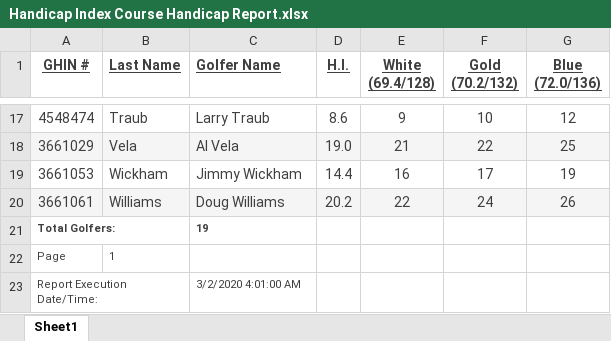
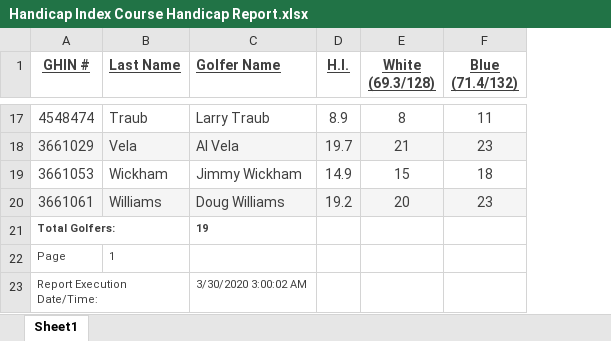
Before and after one commit to billstrand1/Carroll-Group, an Excel workbook: Handicap Index Course Handicap Report.xlsx, sheet Sheet1, drawn as a sheet; only a part is shown, gaps mark what is left out; values as stored, in another font and other column widths than the file's, no borders; ↵ is a line break in a cell; the diff covers the shown part only; the diff names each change by its address in the sheet, - before the commit and + after, or states it on an @@ line.

```diff
--- a/Handicap Index Course Handicap Report.xlsx (sheet Sheet1)
+++ b/Handicap Index Course Handicap Report.xlsx (sheet Sheet1)
-column G (Blue (72.0/136)), rows 17-20: 12 | 25 | 19 | 26
-E1: White ↵ (69.4/128)
+E1: White ↵ (69.3/128)
-F1: Gold ↵ (70.2/132)
+F1: Blue ↵ (71.4/132)
-D17 (H.I.): 8.6
+D17 (H.I.): 8.9
-E17 (White (69.3/128)): 9
+E17 (White (69.3/128)): 8
-F17 (Blue (71.4/132)): 10
+F17 (Blue (71.4/132)): 11
-D18 (H.I.): 19.0
+D18 (H.I.): 19.7
-F18 (Blue (71.4/132)): 22
+F18 (Blue (71.4/132)): 23
-D19 (H.I.): 14.4
+D19 (H.I.): 14.9
-E19 (White (69.3/128)): 16
+E19 (White (69.3/128)): 15
-F19 (Blue (71.4/132)): 17
+F19 (Blue (71.4/132)): 18
-D20 (H.I.): 20.2
+D20 (H.I.): 19.2
-E20 (White (69.3/128)): 22
+E20 (White (69.3/128)): 20
-F20 (Blue (71.4/132)): 24
+F20 (Blue (71.4/132)): 23
-C23 (Golfer Name): 3/2/2020 4:01:00 AM
+C23 (Golfer Name): 3/30/2020 3:00:02 AM
```
Also changed, not shown: 31 edited cells elsewhere in this sheet, 11 other files.
